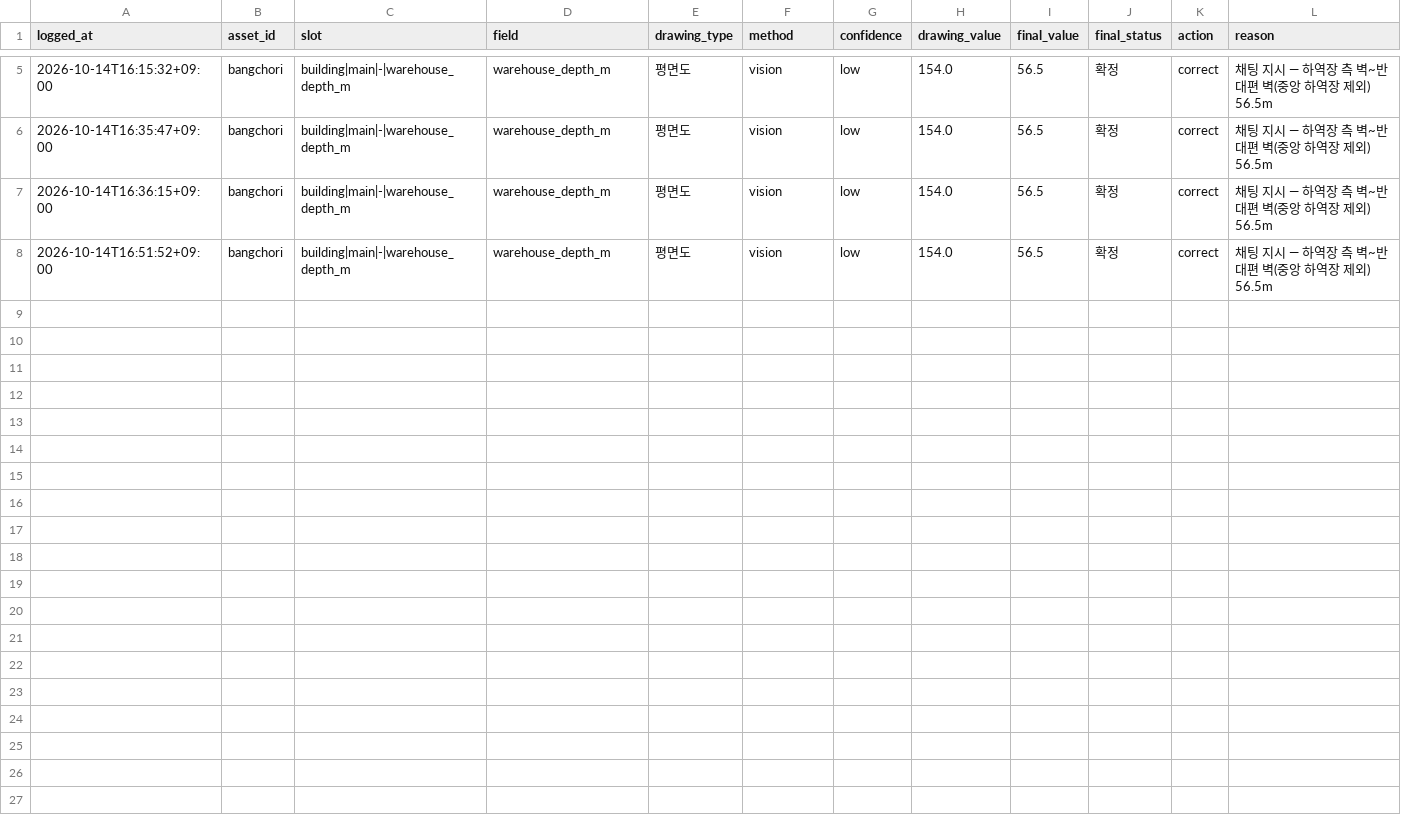
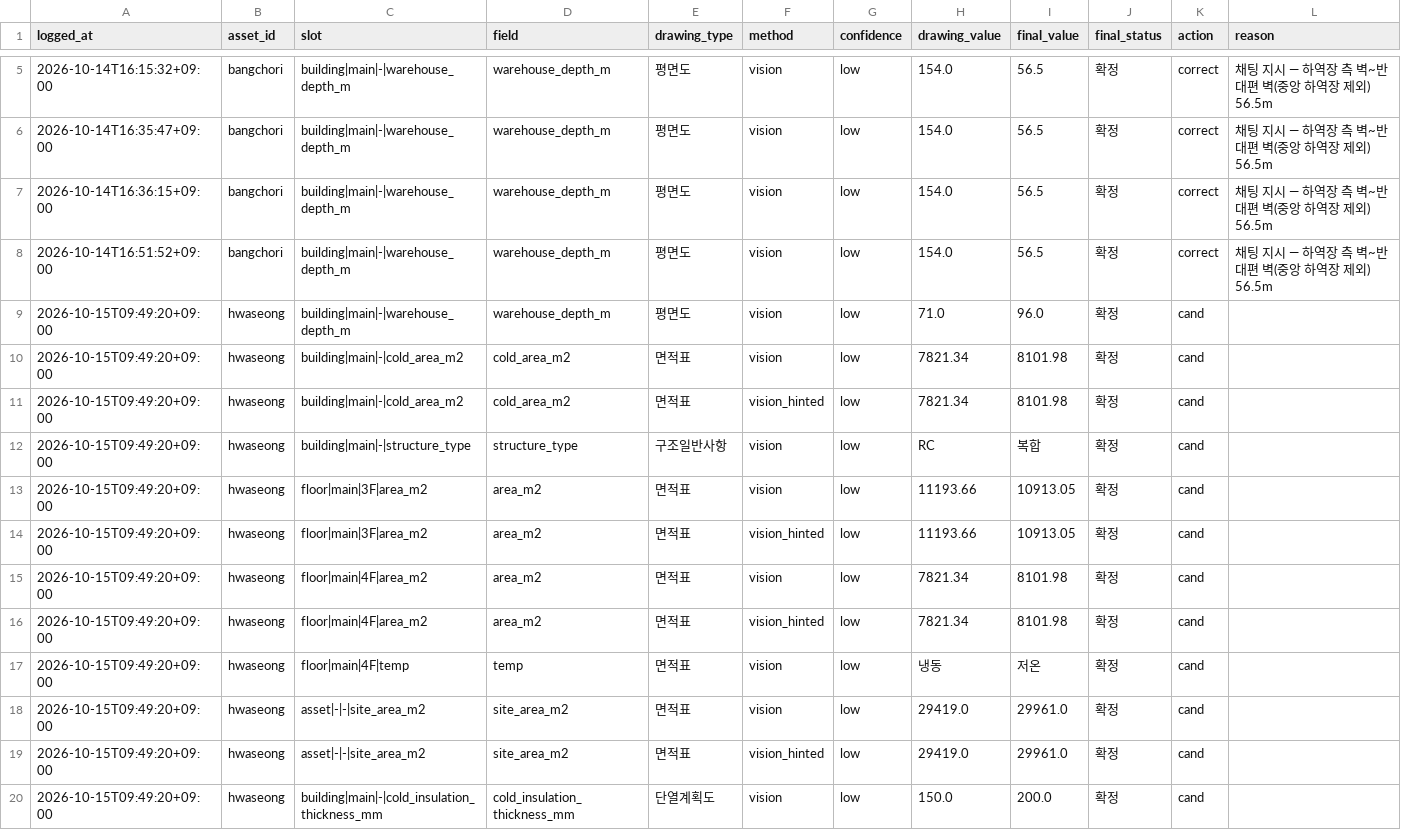
Before and after one commit to kdh900826-debug/logistics_physical, a CSV file: kb/extraction_log.csv, drawn as a sheet; only a part is shown, gaps mark what is left out; the diff names each change by its address in the sheet, - before the commit and + after, or states it on an @@ line.

```diff
--- a/kb/extraction_log.csv
+++ b/kb/extraction_log.csv
+row 9: 2026-10-15T09:49:20+09:00 | hwaseong | building|main|-|warehouse_depth_m | warehouse_depth_m | 평면도 | vision | low | 71.0 | 96.0 | 확정 | cand
+row 10: 2026-10-15T09:49:20+09:00 | hwaseong | building|main|-|cold_area_m2 | cold_area_m2 | 면적표 | vision | low | 7821.34 | 8101.98 | 확정 | cand
+row 11: 2026-10-15T09:49:20+09:00 | hwaseong | building|main|-|cold_area_m2 | cold_area_m2 | 면적표 | vision_hinted | low | 7821.34 | 8101.98 | 확정 | cand
+row 12: 2026-10-15T09:49:20+09:00 | hwaseong | building|main|-|structure_type | structure_type | 구조일반사항 | vision | low | RC | 복합 | 확정 | cand
+row 13: 2026-10-15T09:49:20+09:00 | hwaseong | floor|main|3F|area_m2 | area_m2 | 면적표 | vision | low | 11193.66 | 10913.05 | 확정 | cand
+row 14: 2026-10-15T09:49:20+09:00 | hwaseong | floor|main|3F|area_m2 | area_m2 | 면적표 | vision_hinted | low | 11193.66 | 10913.05 | 확정 | cand
+row 15: 2026-10-15T09:49:20+09:00 | hwaseong | floor|main|4F|area_m2 | area_m2 | 면적표 | vision | low | 7821.34 | 8101.98 | 확정 | cand
+row 16: 2026-10-15T09:49:20+09:00 | hwaseong | floor|main|4F|area_m2 | area_m2 | 면적표 | vision_hinted | low | 7821.34 | 8101.98 | 확정 | cand
+row 17: 2026-10-15T09:49:20+09:00 | hwaseong | floor|main|4F|temp | temp | 면적표 | vision | low | 냉동 | 저온 | 확정 | cand
+row 18: 2026-10-15T09:49:20+09:00 | hwaseong | asset|-|-|site_area_m2 | site_area_m2 | 면적표 | vision | low | 29419.0 | 29961.0 | 확정 | cand
+row 19: 2026-10-15T09:49:20+09:00 | hwaseong | asset|-|-|site_area_m2 | site_area_m2 | 면적표 | vision_hinted | low | 29419.0 | 29961.0 | 확정 | cand
+row 20: 2026-10-15T09:49:20+09:00 | hwaseong | building|main|-|cold_insulation_thickness_mm | cold_insulation_thickness_mm | 단열계획도 | vision | low | 150.0 | 200.0 | 확정 | cand
```
Also changed, not shown: 17 other files.
